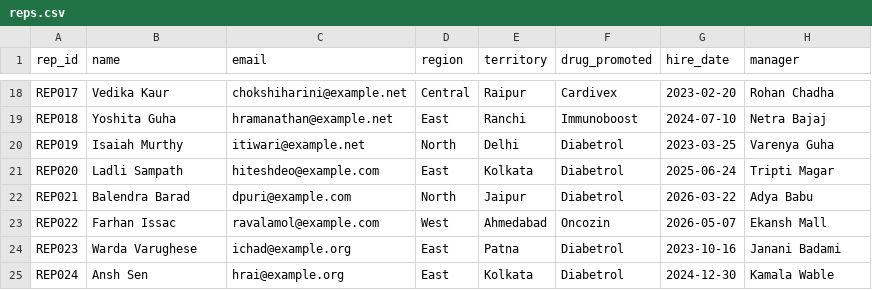
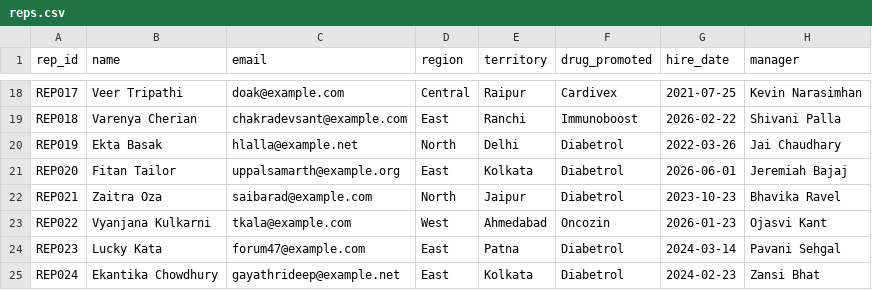
Before and after one commit to nishitawaghela/PharmaIQ-Pharma-Sales-Intelligence-Platform, a CSV file: data/reps.csv, drawn as a sheet; only a part is shown, gaps mark what is left out; the diff covers the shown part only; the diff names each change by its address in the sheet, - before the commit and + after, or states it on an @@ line.

```diff
--- a/data/reps.csv
+++ b/data/reps.csv
-B18 (name): Vedika Kaur
+B18 (name): Veer Tripathi
-C18 (email): chokshiharini@example.net
+C18 (email): doak@example.com
-G18 (hire_date): 2023-02-20
+G18 (hire_date): 2021-07-25
-H18 (manager): Rohan Chadha
+H18 (manager): Kevin Narasimhan
-B19 (name): Yoshita Guha
+B19 (name): Varenya Cherian
-C19 (email): hramanathan@example.net
+C19 (email): chakradevsant@example.com
-G19 (hire_date): 2024-07-10
+G19 (hire_date): 2026-02-22
-H19 (manager): Netra Bajaj
+H19 (manager): Shivani Palla
-B20 (name): Isaiah Murthy
+B20 (name): Ekta Basak
-C20 (email): itiwari@example.net
+C20 (email): hlalla@example.net
-G20 (hire_date): 2023-03-25
+G20 (hire_date): 2022-03-26
-H20 (manager): Varenya Guha
+H20 (manager): Jai Chaudhary
-B21 (name): Ladli Sampath
+B21 (name): Fitan Tailor
-C21 (email): hiteshdeo@example.com
+C21 (email): uppalsamarth@example.org
-G21 (hire_date): 2025-06-24
+G21 (hire_date): 2026-06-01
-H21 (manager): Tripti Magar
+H21 (manager): Jeremiah Bajaj
-B22 (name): Balendra Barad
+B22 (name): Zaitra Oza
-C22 (email): dpuri@example.com
+C22 (email): saibarad@example.com
-G22 (hire_date): 2026-03-22
+G22 (hire_date): 2023-10-23
-H22 (manager): Adya Babu
+H22 (manager): Bhavika Ravel
-B23 (name): Farhan Issac
+B23 (name): Vyanjana Kulkarni
-C23 (email): ravalamol@example.com
+C23 (email): tkala@example.com
-G23 (hire_date): 2026-05-07
+G23 (hire_date): 2026-01-23
-H23 (manager): Ekansh Mall
+H23 (manager): Ojasvi Kant
-B24 (name): Warda Varughese
+B24 (name): Lucky Kata
-C24 (email): ichad@example.org
+C24 (email): forum47@example.com
-G24 (hire_date): 2023-10-16
+G24 (hire_date): 2024-03-14
-H24 (manager): Janani Badami
+H24 (manager): Pavani Sehgal
-B25 (name): Ansh Sen
+B25 (name): Ekantika Chowdhury
-C25 (email): hrai@example.org
+C25 (email): gayathrideep@example.net
-G25 (hire_date): 2024-12-30
+G25 (hire_date): 2024-02-23
-H25 (manager): Kamala Wable
+H25 (manager): Zansi Bhat
```
Also changed, not shown: 168 edited cells elsewhere in this file, data/market_share.csv, data/sales_performance.csv, 1 other file.
